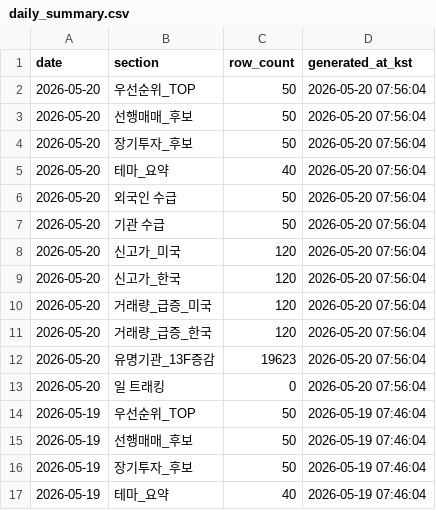
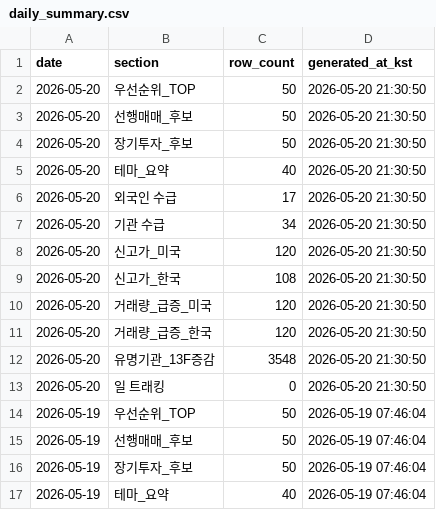
Before and after one commit to dicacros-gif/codex, a CSV file: data/processed/daily_summary.csv, drawn as a sheet; only a part is shown.

```diff
--- a/data/processed/daily_summary.csv
+++ b/data/processed/daily_summary.csv
@@ -1,14 +1,14 @@
 date,section,row_count,generated_at_kst
-2026-05-20,우선순위_TOP,50,2026-05-20 07:56:04
-2026-05-20,선행매매_후보,50,2026-05-20 07:56:04
-2026-05-20,장기투자_후보,50,2026-05-20 07:56:04
-2026-05-20,테마_요약,40,2026-05-20 07:56:04
-2026-05-20,외국인 수급,50,2026-05-20 07:56:04
-2026-05-20,기관 수급,50,2026-05-20 07:56:04
-2026-05-20,신고가_미국,120,2026-05-20 07:56:04
-2026-05-20,신고가_한국,120,2026-05-20 07:56:04
-2026-05-20,거래량_급증_미국,120,2026-05-20 07:56:04
-2026-05-20,거래량_급증_한국,120,2026-05-20 07:56:04
-2026-05-20,유명기관_13F증감,19623,2026-05-20 07:56:04
-2026-05-20,일 트래킹,0,2026-05-20 07:56:04
+2026-05-20,우선순위_TOP,50,2026-05-20 21:30:50
+2026-05-20,선행매매_후보,50,2026-05-20 21:30:50
+2026-05-20,장기투자_후보,50,2026-05-20 21:30:50
+2026-05-20,테마_요약,40,2026-05-20 21:30:50
+2026-05-20,외국인 수급,17,2026-05-20 21:30:50
+2026-05-20,기관 수급,34,2026-05-20 21:30:50
+2026-05-20,신고가_미국,120,2026-05-20 21:30:50
+2026-05-20,신고가_한국,108,2026-05-20 21:30:50
+2026-05-20,거래량_급증_미국,120,2026-05-20 21:30:50
+2026-05-20,거래량_급증_한국,120,2026-05-20 21:30:50
+2026-05-20,유명기관_13F증감,3548,2026-05-20 21:30:50
+2026-05-20,일 트래킹,0,2026-05-20 21:30:50
 2026-05-19,우선순위_TOP,50,2026-05-19 07:46:04
```
Also changed, not shown: reports/daily_summary.csv, 8 other files.
